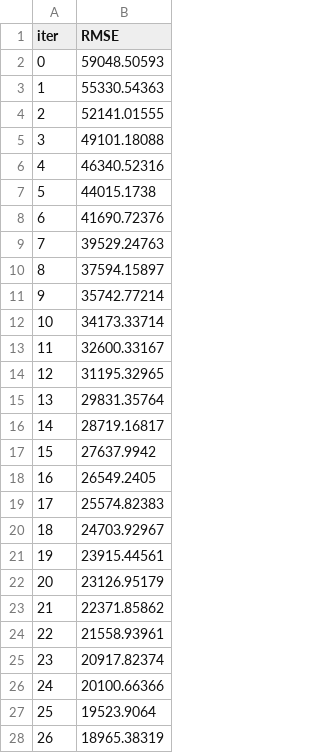
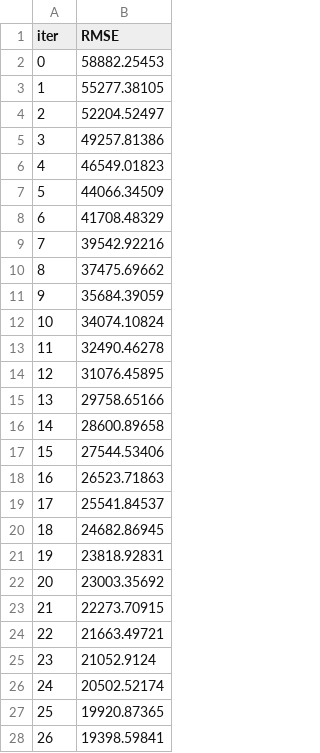
Before and after one commit to paragj30/car_price_prediction_end_to_end, a TSV file: catboost_info/learn_error.tsv, drawn as a sheet; only a part is shown; the diff covers the shown part only.

```diff
--- a/catboost_info/learn_error.tsv
+++ b/catboost_info/learn_error.tsv
@@ -1,28 +1,28 @@
 iter	RMSE
-0	59048.50593
-1	55330.54363
-2	52141.01555
-3	49101.18088
-4	46340.52316
-5	44015.1738
-6	41690.72376
-7	39529.24763
-8	37594.15897
-9	35742.77214
-10	34173.33714
-11	32600.33167
-12	31195.32965
-13	29831.35764
-14	28719.16817
-15	27637.9942
-16	26549.2405
-17	25574.82383
-18	24703.92967
-19	23915.44561
-20	23126.95179
-21	22371.85862
-22	21558.93961
-23	20917.82374
-24	20100.66366
-25	19523.9064
-26	18965.38319
+0	58882.25453
+1	55277.38105
+2	52204.52497
+3	49257.81386
+4	46549.01823
+5	44066.34509
+6	41708.48329
+7	39542.92216
+8	37475.69662
+9	35684.39059
+10	34074.10824
+11	32490.46278
+12	31076.45895
+13	29758.65166
+14	28600.89658
+15	27544.53406
+16	26523.71863
+17	25541.84537
+18	24682.86945
+19	23818.92831
+20	23003.35692
+21	22273.70915
+22	21663.49721
+23	21052.9124
+24	20502.52174
+25	19920.87365
+26	19398.59841
```
Also changed, not shown: 73 edited cells elsewhere in this file, catboost_info/time_left.tsv, 7 other files.
